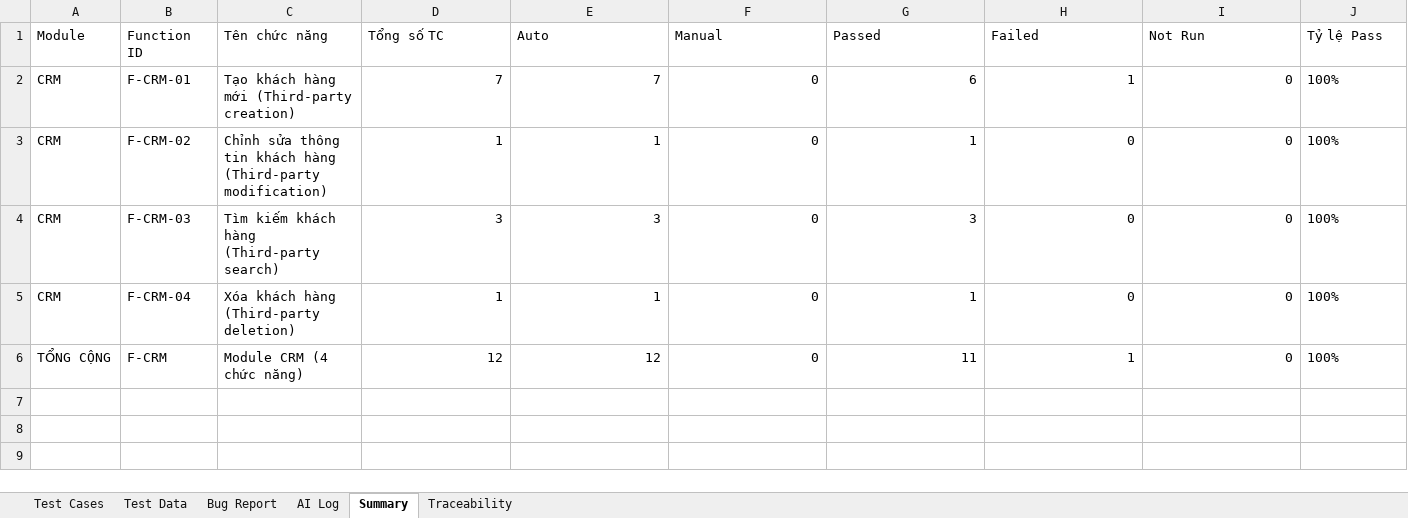
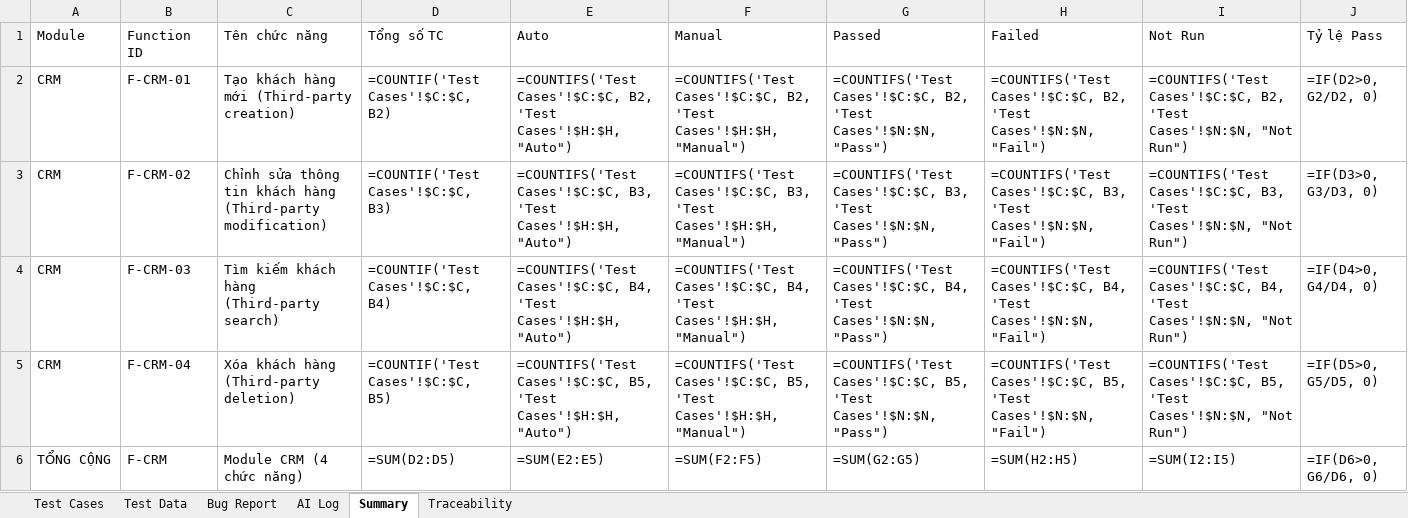
Before and after one commit to phidanghai-spec/Dolibarr_ERP_Testing, an Excel workbook: testcases/Dolibarr_TestCases.xlsx, sheet Summary, drawn as a sheet; values as stored, in another font and other column widths than the file's, no borders; formulas without a stored value are shown as written; the diff names each change by its address in the sheet, - before the commit and + after, or states it on an @@ line.

Commit message:
docs(excel): chuyen sheet Summary sang cong thuc COUNTIFS, SUM va tinh ty le Pass tu dong

```diff
--- a/testcases/Dolibarr_TestCases.xlsx (sheet Summary)
+++ b/testcases/Dolibarr_TestCases.xlsx (sheet Summary)
-D2 (Tổng số TC): 7
+D2 (Tổng số TC): =COUNTIF('Test Cases'!$C:$C, B2)
-E2 (Auto): 7
+E2 (Auto): =COUNTIFS('Test Cases'!$C:$C, B2, 'Test Cases'!$H:$H, "Auto")
-F2 (Manual): 0
+F2 (Manual): =COUNTIFS('Test Cases'!$C:$C, B2, 'Test Cases'!$H:$H, "Manual")
-G2 (Passed): 6
+G2 (Passed): =COUNTIFS('Test Cases'!$C:$C, B2, 'Test Cases'!$N:$N, "Pass")
-H2 (Failed): 1
+H2 (Failed): =COUNTIFS('Test Cases'!$C:$C, B2, 'Test Cases'!$N:$N, "Fail")
-I2 (Not Run): 0
+I2 (Not Run): =COUNTIFS('Test Cases'!$C:$C, B2, 'Test Cases'!$N:$N, "Not Run")
-J2 (Tỷ lệ Pass): 100%
+J2 (Tỷ lệ Pass): =IF(D2>0, G2/D2, 0)
-D3 (Tổng số TC): 1
+D3 (Tổng số TC): =COUNTIF('Test Cases'!$C:$C, B3)
-E3 (Auto): 1
+E3 (Auto): =COUNTIFS('Test Cases'!$C:$C, B3, 'Test Cases'!$H:$H, "Auto")
-F3 (Manual): 0
+F3 (Manual): =COUNTIFS('Test Cases'!$C:$C, B3, 'Test Cases'!$H:$H, "Manual")
-G3 (Passed): 1
+G3 (Passed): =COUNTIFS('Test Cases'!$C:$C, B3, 'Test Cases'!$N:$N, "Pass")
-H3 (Failed): 0
+H3 (Failed): =COUNTIFS('Test Cases'!$C:$C, B3, 'Test Cases'!$N:$N, "Fail")
-I3 (Not Run): 0
+I3 (Not Run): =COUNTIFS('Test Cases'!$C:$C, B3, 'Test Cases'!$N:$N, "Not Run")
-J3 (Tỷ lệ Pass): 100%
+J3 (Tỷ lệ Pass): =IF(D3>0, G3/D3, 0)
-D4 (Tổng số TC): 3
+D4 (Tổng số TC): =COUNTIF('Test Cases'!$C:$C, B4)
-E4 (Auto): 3
+E4 (Auto): =COUNTIFS('Test Cases'!$C:$C, B4, 'Test Cases'!$H:$H, "Auto")
-F4 (Manual): 0
+F4 (Manual): =COUNTIFS('Test Cases'!$C:$C, B4, 'Test Cases'!$H:$H, "Manual")
-G4 (Passed): 3
+G4 (Passed): =COUNTIFS('Test Cases'!$C:$C, B4, 'Test Cases'!$N:$N, "Pass")
-H4 (Failed): 0
+H4 (Failed): =COUNTIFS('Test Cases'!$C:$C, B4, 'Test Cases'!$N:$N, "Fail")
-I4 (Not Run): 0
+I4 (Not Run): =COUNTIFS('Test Cases'!$C:$C, B4, 'Test Cases'!$N:$N, "Not Run")
-J4 (Tỷ lệ Pass): 100%
+J4 (Tỷ lệ Pass): =IF(D4>0, G4/D4, 0)
-D5 (Tổng số TC): 1
+D5 (Tổng số TC): =COUNTIF('Test Cases'!$C:$C, B5)
-E5 (Auto): 1
+E5 (Auto): =COUNTIFS('Test Cases'!$C:$C, B5, 'Test Cases'!$H:$H, "Auto")
-F5 (Manual): 0
+F5 (Manual): =COUNTIFS('Test Cases'!$C:$C, B5, 'Test Cases'!$H:$H, "Manual")
-G5 (Passed): 1
+G5 (Passed): =COUNTIFS('Test Cases'!$C:$C, B5, 'Test Cases'!$N:$N, "Pass")
-H5 (Failed): 0
+H5 (Failed): =COUNTIFS('Test Cases'!$C:$C, B5, 'Test Cases'!$N:$N, "Fail")
-I5 (Not Run): 0
+I5 (Not Run): =COUNTIFS('Test Cases'!$C:$C, B5, 'Test Cases'!$N:$N, "Not Run")
-J5 (Tỷ lệ Pass): 100%
+J5 (Tỷ lệ Pass): =IF(D5>0, G5/D5, 0)
-D6 (Tổng số TC): 12
+D6 (Tổng số TC): =SUM(D2:D5)
-E6 (Auto): 12
+E6 (Auto): =SUM(E2:E5)
-F6 (Manual): 0
+F6 (Manual): =SUM(F2:F5)
-G6 (Passed): 11
+G6 (Passed): =SUM(G2:G5)
-H6 (Failed): 1
+H6 (Failed): =SUM(H2:H5)
-I6 (Not Run): 0
+I6 (Not Run): =SUM(I2:I5)
-J6 (Tỷ lệ Pass): 100%
+J6 (Tỷ lệ Pass): =IF(D6>0, G6/D6, 0)
```
Also changed, not shown: 1 other file.
